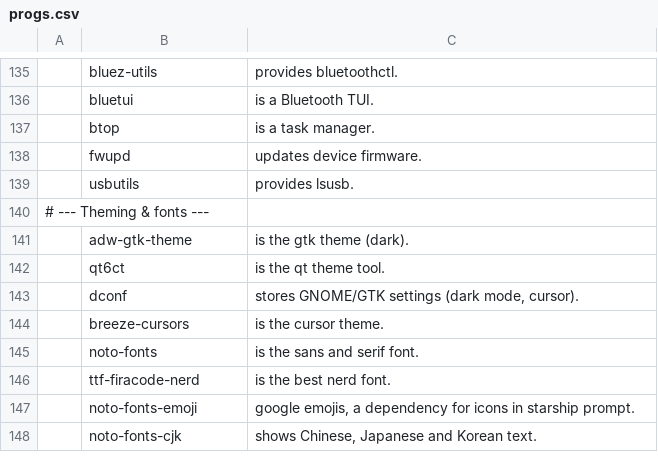
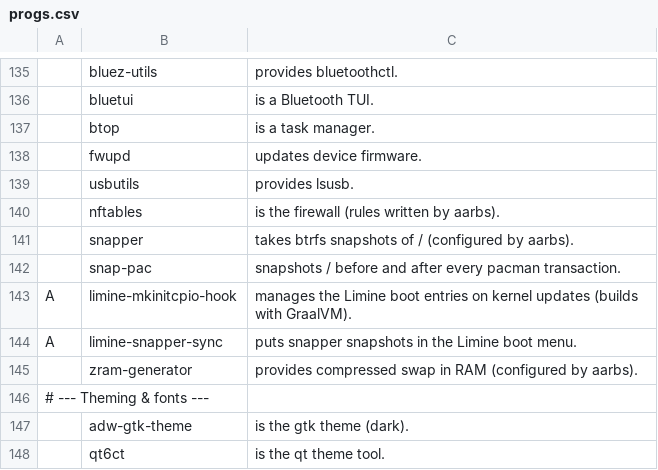
Before and after one commit to askeko/aarbs, a CSV file: progs.csv, drawn as a sheet; only a part is shown, gaps mark what is left out; the shorter side is filled out with more unchanged rows; the diff names each change by its address in the sheet, - before the commit and + after, or states it on an @@ line.

Commit message:
greetd, firewall, btrfs+limine

```diff
--- a/progs.csv
+++ b/progs.csv
+row 140:  | nftables | is the firewall (rules written by aarbs).
+row 141:  | snapper | takes btrfs snapshots of / (configured by aarbs).
+row 142:  | snap-pac | snapshots / before and after every pacman transaction.
+row 143: A | limine-mkinitcpio-hook | manages the Limine boot entries on kernel updates (builds with GraalVM).
+row 144: A | limine-snapper-sync | puts snapper snapshots in the Limine boot menu.
+row 145:  | zram-generator | provides compressed swap in RAM (configured by aarbs).
```
Also changed, not shown: 1 other file.
